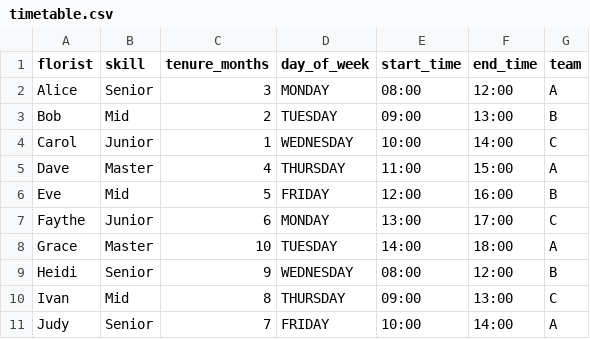
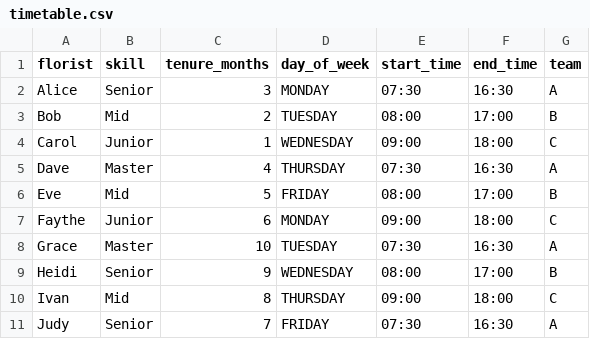
Before and after one commit to yewshanooi-tech/scheduling, a CSV file: timetable.csv, drawn as a sheet.

```diff
--- a/timetable.csv
+++ b/timetable.csv
@@ -1,11 +1,11 @@
 florist,skill,tenure_months,day_of_week,start_time,end_time,team
-Alice,Senior,3,MONDAY,08:00,12:00,A
-Bob,Mid,2,TUESDAY,09:00,13:00,B
-Carol,Junior,1,WEDNESDAY,10:00,14:00,C
-Dave,Master,4,THURSDAY,11:00,15:00,A
-Eve,Mid,5,FRIDAY,12:00,16:00,B
-Faythe,Junior,6,MONDAY,13:00,17:00,C
-Grace,Master,10,TUESDAY,14:00,18:00,A
-Heidi,Senior,9,WEDNESDAY,08:00,12:00,B
-Ivan,Mid,8,THURSDAY,09:00,13:00,C
-Judy,Senior,7,FRIDAY,10:00,14:00,A
+Alice,Senior,3,MONDAY,07:30,16:30,A
+Bob,Mid,2,TUESDAY,08:00,17:00,B
+Carol,Junior,1,WEDNESDAY,09:00,18:00,C
+Dave,Master,4,THURSDAY,07:30,16:30,A
+Eve,Mid,5,FRIDAY,08:00,17:00,B
+Faythe,Junior,6,MONDAY,09:00,18:00,C
+Grace,Master,10,TUESDAY,07:30,16:30,A
+Heidi,Senior,9,WEDNESDAY,08:00,17:00,B
+Ivan,Mid,8,THURSDAY,09:00,18:00,C
+Judy,Senior,7,FRIDAY,07:30,16:30,A
```
Also changed, not shown: 5 other files.
